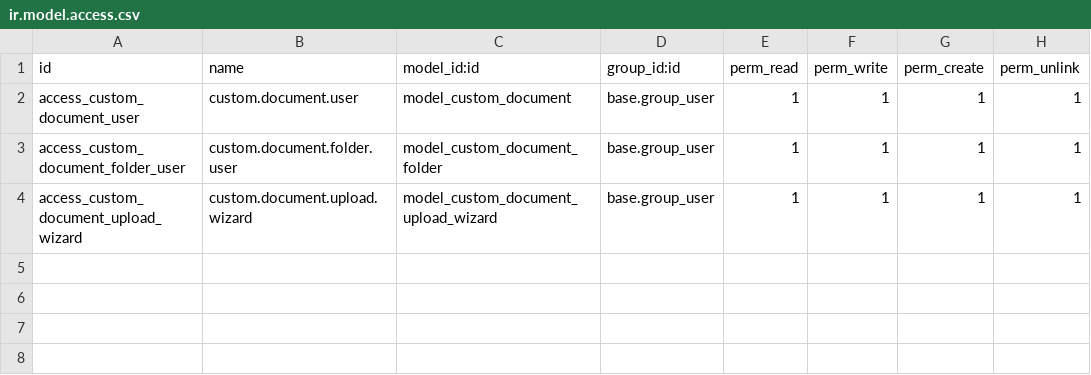
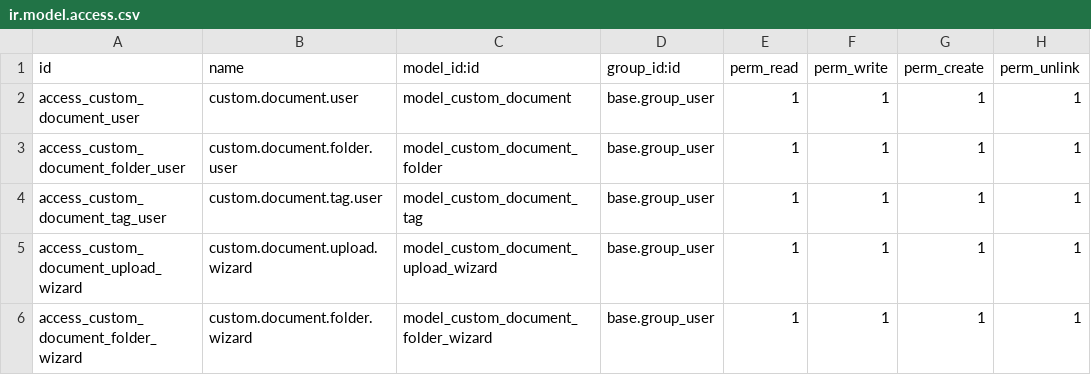
Before and after one commit to MutheuMC/Custom-modules, a CSV file: custom_doc 2/custom_documents/security/ir.model.access.csv, drawn as a sheet.

```diff
--- a/custom_doc 2/custom_documents/security/ir.model.access.csv
+++ b/custom_doc 2/custom_documents/security/ir.model.access.csv
@@ -3,2 +3,4 @@ access_custom_document_user,custom.document.user,model_custom_document,base.grou
 access_custom_document_folder_user,custom.document.folder.user,model_custom_document_folder,base.group_user,1,1,1,1
+access_custom_document_tag_user,custom.document.tag.user,model_custom_document_tag,base.group_user,1,1,1,1
 access_custom_document_upload_wizard,custom.document.upload.wizard,model_custom_document_upload_wizard,base.group_user,1,1,1,1
+access_custom_document_folder_wizard,custom.document.folder.wizard,model_custom_document_folder_wizard,base.group_user,1,1,1,1
```
Also changed, not shown: 14 other files.
